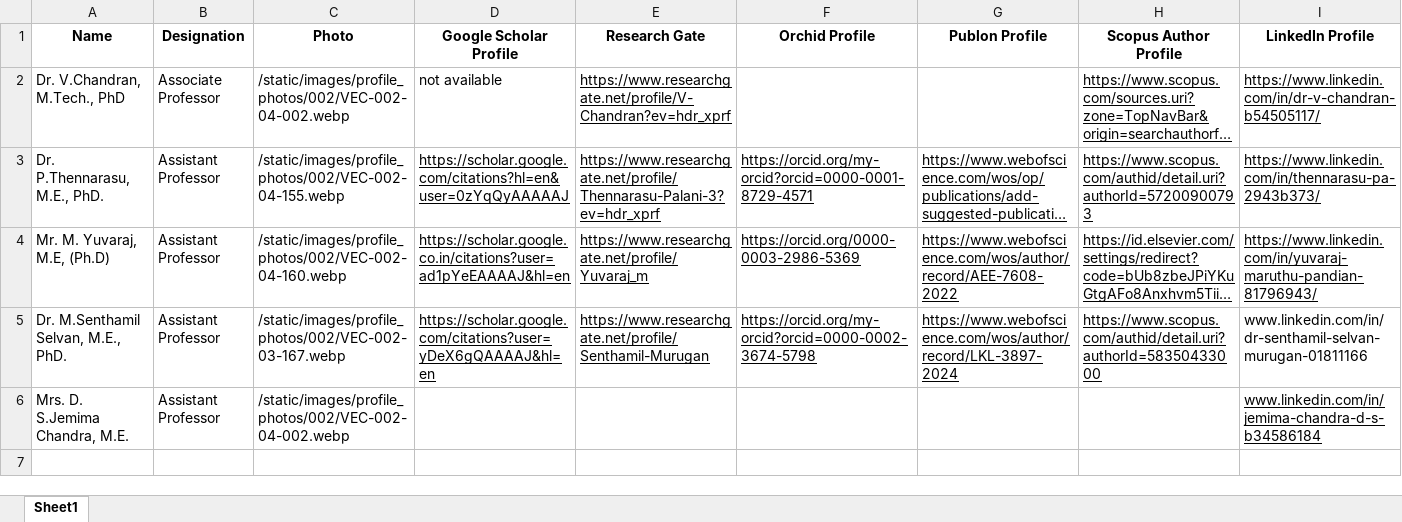
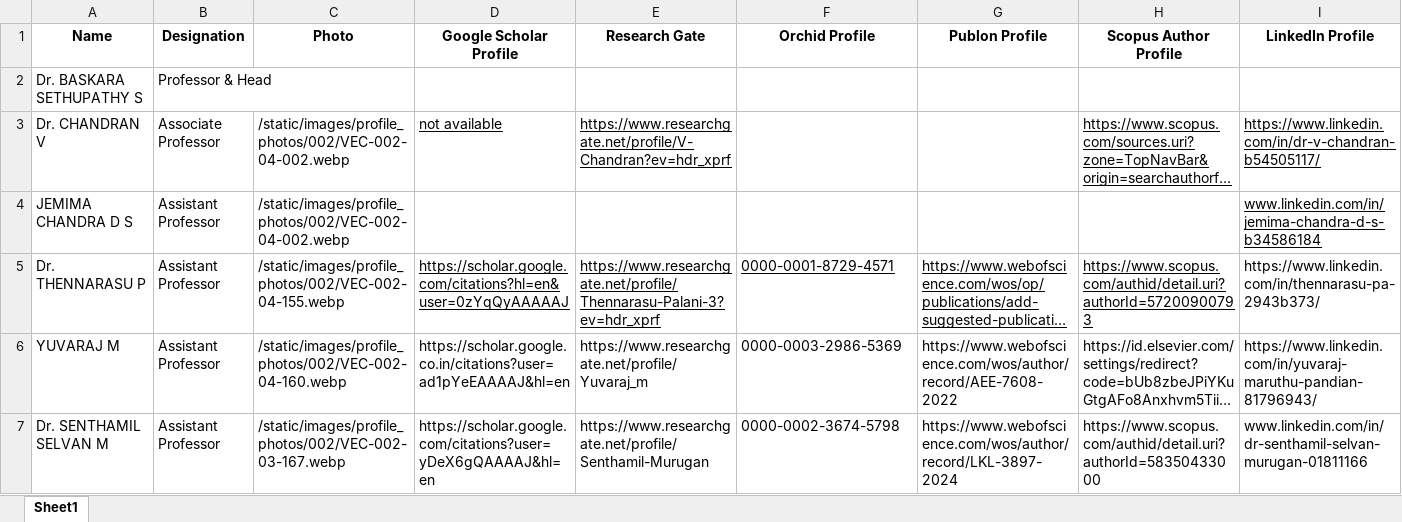
Before and after one commit to Siddharth-magesh/Velammal-Engineering-College-Backend, an Excel workbook: docs/STAFF-DATA/002.xlsx, sheet Sheet1, drawn as a sheet; only a part is shown; long unchanged cells end in …; values as stored, in another font and other column widths than the file's, no borders; removed rows and columns are numbered as before the commit, all else as after; rows hold the shown columns only; the diff names each change by its address in the sheet, - before the commit and + after, or states it on an @@ line.

```diff
--- a/docs/STAFF-DATA/002.xlsx (sheet Sheet1)
+++ b/docs/STAFF-DATA/002.xlsx (sheet Sheet1)
+row 2: Dr. BASKARA SETHUPATHY S | Professor & Head
-A3 (Name): Dr. V.Chandran, M.Tech., PhD
+A3 (Name): Dr. CHANDRAN V
-D3 underline: off
+D3 underline: on
+row 4: JEMIMA CHANDRA D S | Assistant Professor | /static/images/profile_photos/002/VEC-002-04-002.webp |  |  |  |  |  | www.linkedin.com/in/jemima-chandra-d-s-b34586184
-A5 (Name): Dr. P.Thennarasu, M.E., PhD.
+A5 (Name): Dr. THENNARASU P
-F5 (Orchid Profile): https://orcid.org/my-orcid?orcid=0000-0001-8729-4571
+F5 (Orchid Profile): 0000-0001-8729-4571
-I5 underline: on
+I5 underline: off
-A6 (Name): Mr. M. Yuvaraj, M.E, (Ph.D)
+A6 (Name): YUVARAJ M
-D6:I6 underline: on
+D6:I6 underline: off
-F6 (Orchid Profile): https://orcid.org/0000-0003-2986-5369
+F6 (Orchid Profile): 0000-0003-2986-5369
-A7 (Name): Dr. M.Senthamil Selvan, M.E., PhD.
+A7 (Name): Dr. SENTHAMIL SELVAN M
-D7:H7 underline: on
+D7:H7 underline: off
-F7 (Orchid Profile): https://orcid.org/my-orcid?orcid=0000-0002-3674-5798
+F7 (Orchid Profile): 0000-0002-3674-5798
-row 6: Mrs. D. S.Jemima Chandra, M.E. | Assistant Professor | /static/images/profile_photos/002/VEC-002-04-002.webp |  |  |  |  |  | www.linkedin.com/in/jemima-chandra-d-s-b34586184
```
Also changed, not shown: docs/STAFF-DATA/001.xlsx, docs/STAFF-DATA/005.xlsx, 29 other files.
